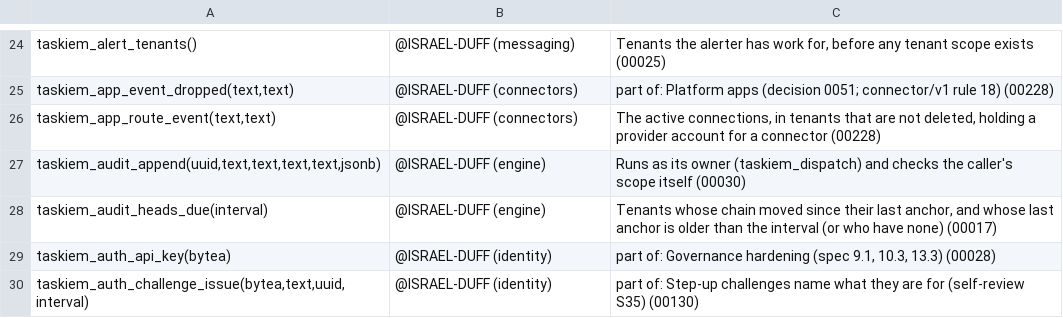
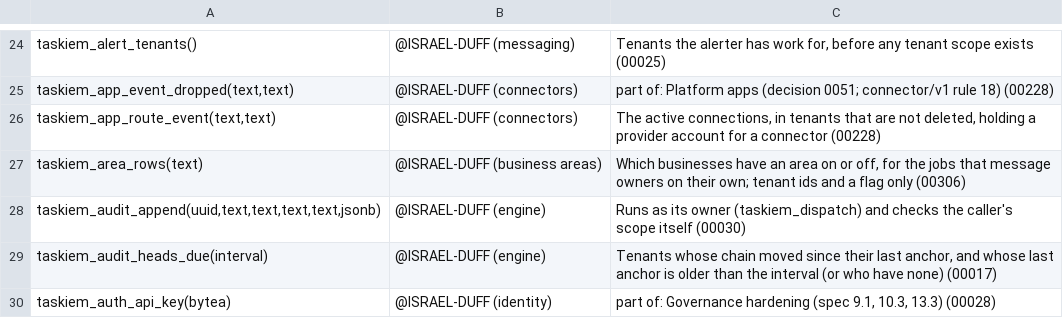
Before and after one commit to ISRAEL-DUFF/taskiem, a TSV file: engine/db/definers.tsv, drawn as a sheet; only a part is shown, gaps mark what is left out; the shorter side is filled out with more unchanged rows; the diff names each change by its address in the sheet, - before the commit and + after, or states it on an @@ line.

```diff
--- a/engine/db/definers.tsv
+++ b/engine/db/definers.tsv
+row 27: taskiem_area_rows(text) | @ISRAEL-DUFF (business areas) | Which businesses have an area on or off, for the jobs that message owners on their own; tenant ids and a flag only (00306)
```
Also changed, not shown: 6 other files.
